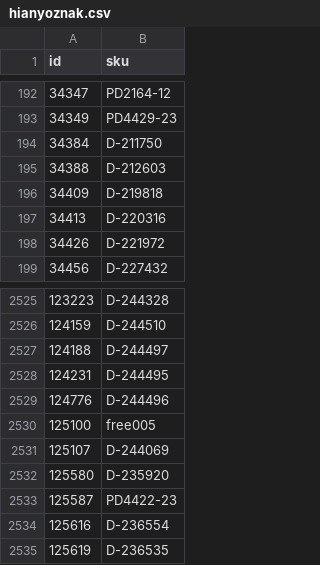
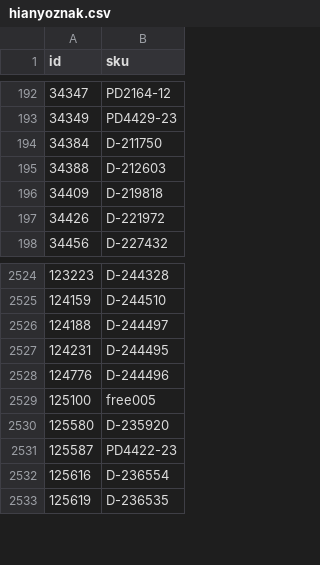
Before and after one commit to woogogo-pro/csv-karcsusito, a CSV file: hianyoznak.csv, drawn as a sheet; only a part is shown, gaps mark what is left out.

```diff
--- a/hianyoznak.csv
+++ b/hianyoznak.csv
@@ -196,3 +196,2 @@
 34409;D-219818
-34413;D-220316
 34426;D-221972
@@ -2530,3 +2529,2 @@
 125100;free005
-125107;D-244069
 125580;D-235920
```
Also changed, not shown: karcsusitott_feed.csv, surgos_frissites_valtoztak.csv, 1 other file.
